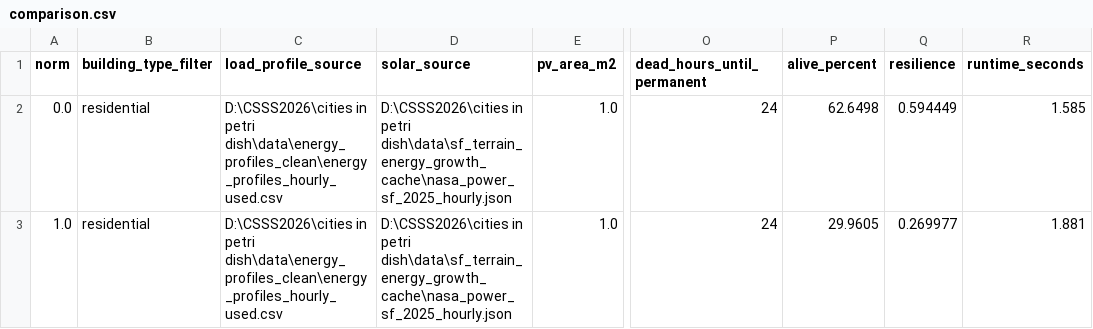
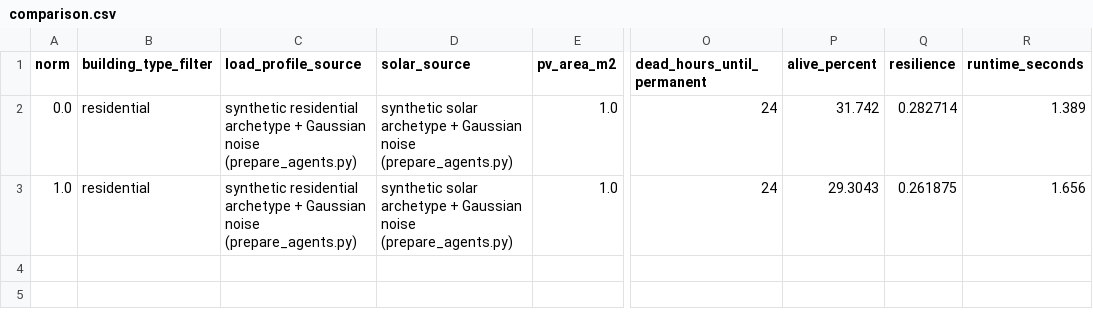
Before and after one commit to xinwei-zhuang/CSSS-simpleABM, a CSV file: outputs/comparison.csv, drawn as a sheet; only a part is shown, gaps mark what is left out; the diff names each change by its address in the sheet, - before the commit and + after, or states it on an @@ line.

```diff
--- a/outputs/comparison.csv
+++ b/outputs/comparison.csv
-C2:C3 (load_profile_source): D:\CSSS2026\cities in petri dish\data\energy_profiles_clean\energy_profiles_hourly_used.csv
+C2:C3 (load_profile_source): synthetic residential archetype + Gaussian noise (prepare_agents.py)
-D2:D3 (solar_source): D:\CSSS2026\cities in petri dish\data\sf_terrain_energy_growth_cache\nasa_power_sf_2025_hourly.json
+D2:D3 (solar_source): synthetic solar archetype + Gaussian noise (prepare_agents.py)
-P2 (alive_percent): 62.6498
+P2 (alive_percent): 31.742
-Q2 (resilience): 0.594449
+Q2 (resilience): 0.282714
-R2 (runtime_seconds): 1.585
+R2 (runtime_seconds): 1.389
-P3 (alive_percent): 29.9605
+P3 (alive_percent): 29.3043
-Q3 (resilience): 0.269977
+Q3 (resilience): 0.261875
-R3 (runtime_seconds): 1.881
+R3 (runtime_seconds): 1.656
```
Also changed, not shown: data/agents_initial_summary.csv, outputs/norm_0/agents_final.csv, 16 other files.
